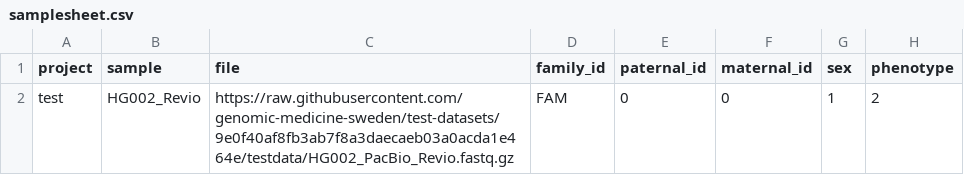
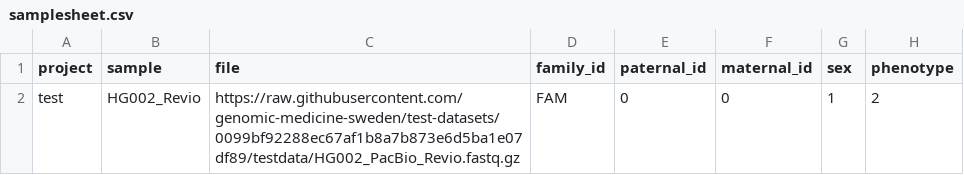
Before and after one commit to genomic-medicine-sweden/nallo, a CSV file: assets/samplesheet.csv, drawn as a sheet.

Commit message:
Update testdata path

```diff
--- a/assets/samplesheet.csv
+++ b/assets/samplesheet.csv
@@ -1,2 +1,2 @@
 project,sample,file,family_id,paternal_id,maternal_id,sex,phenotype
-test,HG002_Revio,https://raw.githubusercontent.com/genomic-medicine-sweden/test-datasets/9e0f40af8fb3ab7f8a3daecaeb03a0acda1e464e/testdata/HG002_PacBio_Revio.fastq.gz,FAM,0,0,1,2
+test,HG002_Revio,https://raw.githubusercontent.com/genomic-medicine-sweden/test-datasets/0099bf92288ec67af1b8a7b873e6d5ba1e07df89/testdata/HG002_PacBio_Revio.fastq.gz,FAM,0,0,1,2
```
Also changed, not shown: assets/samplesheet_multisample_bam.csv, assets/samplesheet_multisample_ont_bam.csv, 12 other files.
